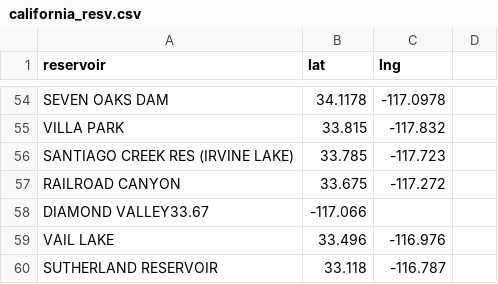
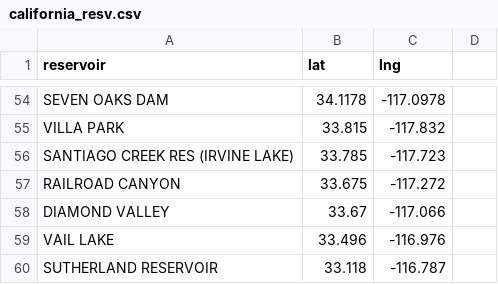
Before and after one commit to lfarrell/Western-Water, a CSV file: station_data/california_resv.csv, drawn as a sheet; only a part is shown, gaps mark what is left out.

```diff
--- a/station_data/california_resv.csv
+++ b/station_data/california_resv.csv
@@ -57,3 +57,3 @@ reservoir,lat,lng
 "RAILROAD CANYON",33.675,-117.272
-"DIAMOND VALLEY33.67",-117.066
+"DIAMOND VALLEY",33.67,-117.066
 "VAIL LAKE",33.496,-116.976
```
Also changed, not shown: station_data/all_resv.csv.
